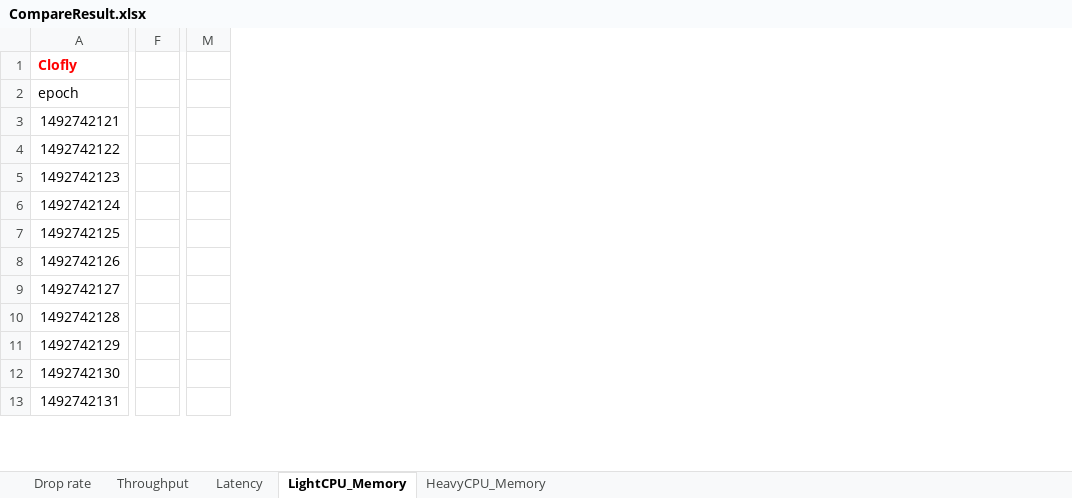
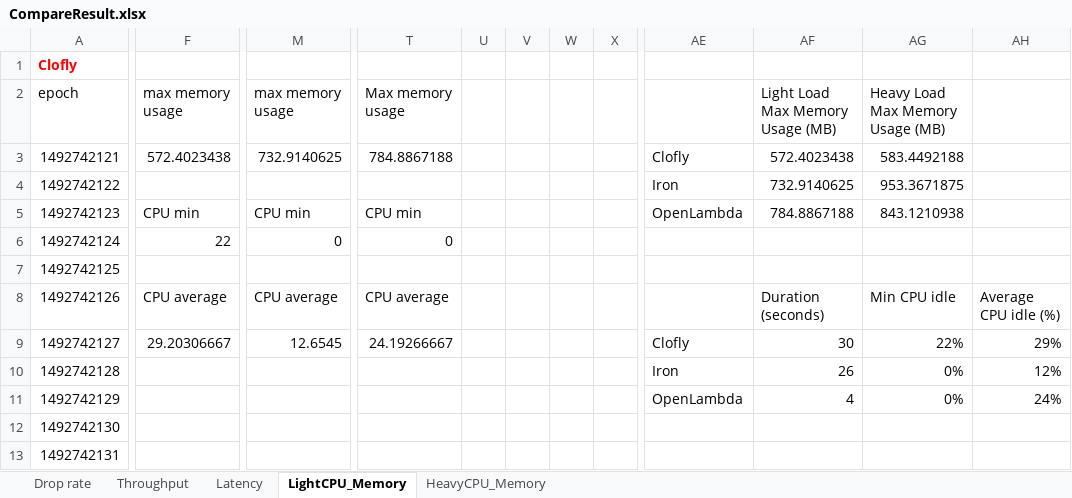
Before and after one commit to heronyang/serverless-evaluation, an Excel workbook: Summary/CompareResult.xlsx, sheet LightCPU_Memory, drawn as a sheet; only a part is shown, gaps mark what is left out; values as stored, in another font and other column widths than the file's, no borders; charts and pictures not drawn; removed rows and columns are numbered as before the commit, all else as after; the diff covers the shown part only; the diff names each change by its address in the sheet, - before the commit and + after, or states it on an @@ line.

Commit message:
add CPU memory table

```diff
--- a/Summary/CompareResult.xlsx (sheet LightCPU_Memory)
+++ b/Summary/CompareResult.xlsx (sheet LightCPU_Memory)
-column F, empty
+column F, rows 2-9: max memory usage | 572.4023438 |  | CPU min | 22 |  | CPU average | 29.20306667
-column M, empty
+column M, rows 2-9: max memory usage | 732.9140625 |  | CPU min | 0 |  | CPU average | 12.6545
+column T, rows 2-9: Max memory usage | 784.8867188 |  | CPU min | 0 |  | CPU average | 24.19266667
+column U, empty
+column V, empty
+column W, empty
+column X, empty
+column AE, rows 3-11: Clofly | Iron | OpenLambda |  |  |  | Clofly | Iron | OpenLambda
+column AF, rows 2-11: Light Load Max Memory Usage (MB) | 572.4023438 | 732.9140625 | 784.8867188 |  |  | Duration (seconds) | 30 | 26 | 4
+column AG, rows 2-11: Heavy Load Max Memory Usage (MB) | 583.4492188 | 953.3671875 | 843.1210938 |  |  | Min CPU idle | 22% | 0% | 0%
+column AH, rows 8-11: Average CPU idle (%) | 29% | 12% | 24%
```
Also changed, not shown: 6 added columns elsewhere in this sheet, sheet HeavyCPU_Memory, charts or pictures.
